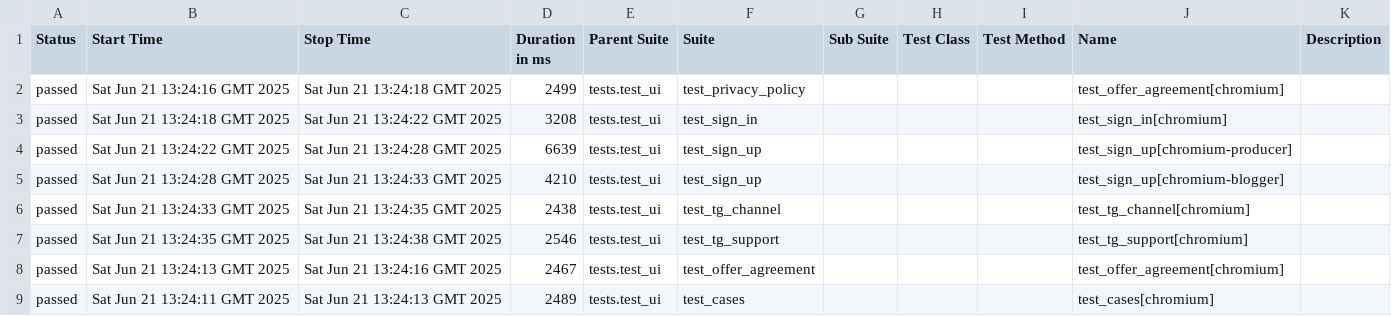
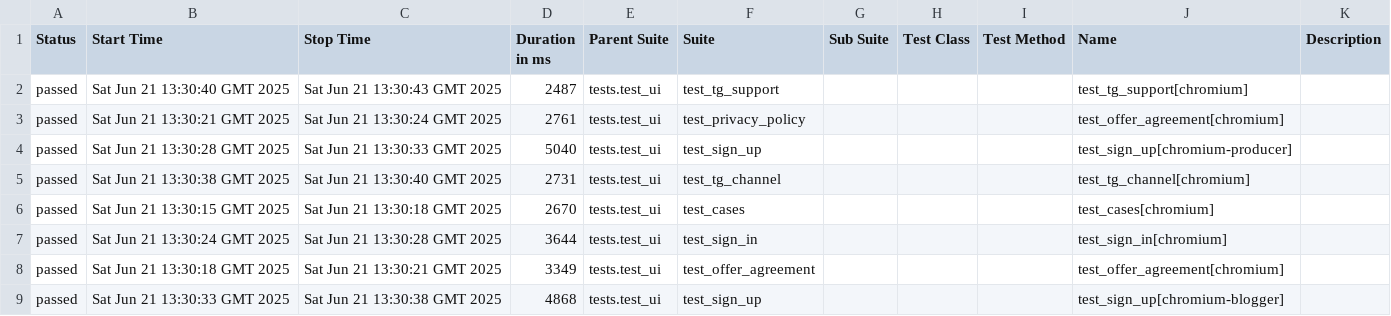
Before and after one commit to Rillplay1/My1, a CSV file: data/suites.csv, drawn as a sheet.

```diff
--- a/data/suites.csv
+++ b/data/suites.csv
@@ -1,9 +1,9 @@
 "Status","Start Time","Stop Time","Duration in ms","Parent Suite","Suite","Sub Suite","Test Class","Test Method","Name","Description"
-"passed","Sat Jun 21 13:24:16 GMT 2025","Sat Jun 21 13:24:18 GMT 2025","2499","tests.test_ui","test_privacy_policy","","","","test_offer_agreement[chromium]",""
-"passed","Sat Jun 21 13:24:18 GMT 2025","Sat Jun 21 13:24:22 GMT 2025","3208","tests.test_ui","test_sign_in","","","","test_sign_in[chromium]",""
-"passed","Sat Jun 21 13:24:22 GMT 2025","Sat Jun 21 13:24:28 GMT 2025","6639","tests.test_ui","test_sign_up","","","","test_sign_up[chromium-producer]",""
-"passed","Sat Jun 21 13:24:28 GMT 2025","Sat Jun 21 13:24:33 GMT 2025","4210","tests.test_ui","test_sign_up","","","","test_sign_up[chromium-blogger]",""
-"passed","Sat Jun 21 13:24:33 GMT 2025","Sat Jun 21 13:24:35 GMT 2025","2438","tests.test_ui","test_tg_channel","","","","test_tg_channel[chromium]",""
-"passed","Sat Jun 21 13:24:35 GMT 2025","Sat Jun 21 13:24:38 GMT 2025","2546","tests.test_ui","test_tg_support","","","","test_tg_support[chromium]",""
-"passed","Sat Jun 21 13:24:13 GMT 2025","Sat Jun 21 13:24:16 GMT 2025","2467","tests.test_ui","test_offer_agreement","","","","test_offer_agreement[chromium]",""
-"passed","Sat Jun 21 13:24:11 GMT 2025","Sat Jun 21 13:24:13 GMT 2025","2489","tests.test_ui","test_cases","","","","test_cases[chromium]",""
+"passed","Sat Jun 21 13:30:40 GMT 2025","Sat Jun 21 13:30:43 GMT 2025","2487","tests.test_ui","test_tg_support","","","","test_tg_support[chromium]",""
+"passed","Sat Jun 21 13:30:21 GMT 2025","Sat Jun 21 13:30:24 GMT 2025","2761","tests.test_ui","test_privacy_policy","","","","test_offer_agreement[chromium]",""
+"passed","Sat Jun 21 13:30:28 GMT 2025","Sat Jun 21 13:30:33 GMT 2025","5040","tests.test_ui","test_sign_up","","","","test_sign_up[chromium-producer]",""
+"passed","Sat Jun 21 13:30:38 GMT 2025","Sat Jun 21 13:30:40 GMT 2025","2731","tests.test_ui","test_tg_channel","","","","test_tg_channel[chromium]",""
+"passed","Sat Jun 21 13:30:15 GMT 2025","Sat Jun 21 13:30:18 GMT 2025","2670","tests.test_ui","test_cases","","","","test_cases[chromium]",""
+"passed","Sat Jun 21 13:30:24 GMT 2025","Sat Jun 21 13:30:28 GMT 2025","3644","tests.test_ui","test_sign_in","","","","test_sign_in[chromium]",""
+"passed","Sat Jun 21 13:30:18 GMT 2025","Sat Jun 21 13:30:21 GMT 2025","3349","tests.test_ui","test_offer_agreement","","","","test_offer_agreement[chromium]",""
+"passed","Sat Jun 21 13:30:33 GMT 2025","Sat Jun 21 13:30:38 GMT 2025","4868","tests.test_ui","test_sign_up","","","","test_sign_up[chromium-blogger]",""
```
Also changed, not shown: data/behaviors.csv, 30 other files.
